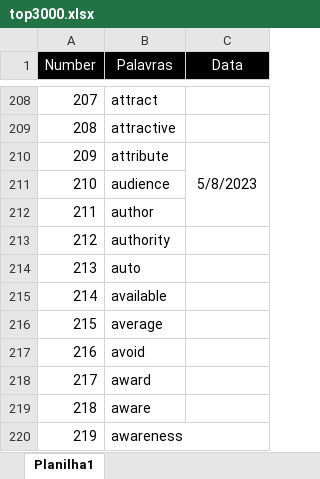
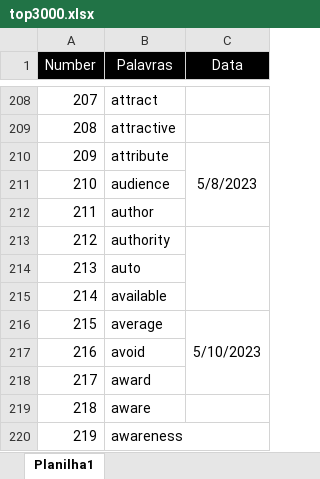
Before and after one commit to HelioRDF/ingles, an Excel workbook: arquivo/top3000.xlsx, sheet Planilha1, drawn as a sheet; only a part is shown, gaps mark what is left out; values as stored, in another font and other column widths than the file's, no borders; the diff names each change by its address in the sheet, - before the commit and + after, or states it on an @@ line.

Commit message:
Novas palavras

```diff
--- a/arquivo/top3000.xlsx (sheet Planilha1)
+++ b/arquivo/top3000.xlsx (sheet Planilha1)
+C213:C215 merged
-C216 (Data): (empty)
+C216 (Data): 5/10/2023
+C216:C218 merged
```
Also changed, not shown: 9 other files.
